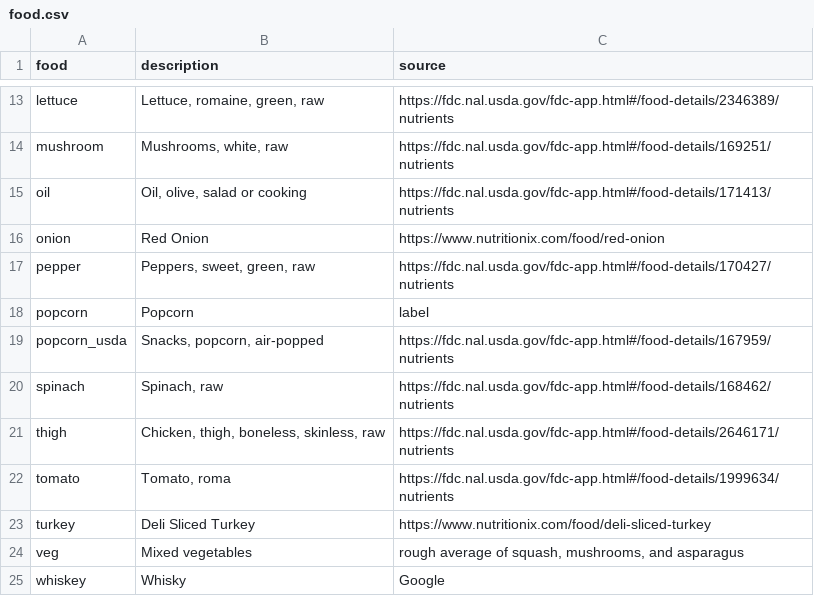
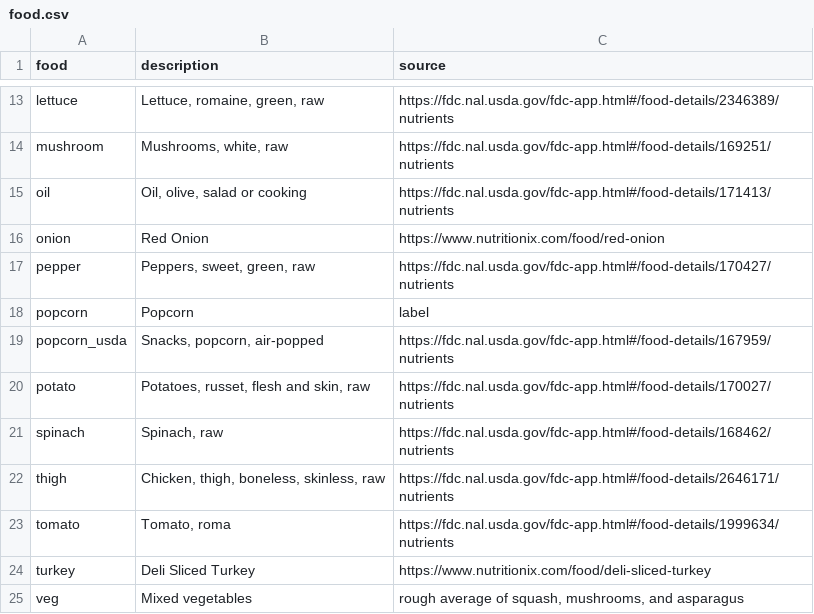
Before and after one commit to jeffs/rust-kart, a CSV file: kcal/src/food.csv, drawn as a sheet; only a part is shown, gaps mark what is left out; the shorter side is filled out with more unchanged rows.

Commit message:
Add potato to kcal

```diff
--- a/kcal/src/food.csv
+++ b/kcal/src/food.csv
@@ -19,2 +19,3 @@ popcorn,"Popcorn","label"
 popcorn_usda,"Snacks, popcorn, air-popped","https://fdc.nal.usda.gov/fdc-app.html#/food-details/167959/nutrients"
+potato,"Potatoes, russet, flesh and skin, raw",https://fdc.nal.usda.gov/fdc-app.html#/food-details/170027/nutrients
 spinach,"Spinach, raw","https://fdc.nal.usda.gov/fdc-app.html#/food-details/168462/nutrients"
```
Also changed, not shown: 1 other file.
